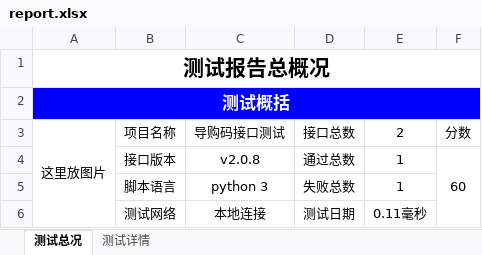
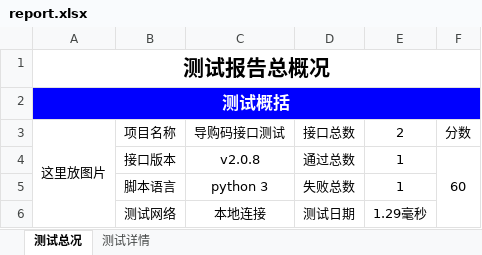
Before and after one commit to Louis-me/auto_http_api, an Excel workbook: report.xlsx, sheet 测试总况, drawn as a sheet; values as stored, in another font and other column widths than the file's, no borders; charts and pictures not drawn; the diff names each change by its address in the sheet, - before the commit and + after, or states it on an @@ line.

```diff
--- a/report.xlsx (sheet 测试总况)
+++ b/report.xlsx (sheet 测试总况)
-E6 (2): 0.11毫秒
+E6 (2): 1.29毫秒
```
Also changed, not shown: sheet 测试详情, charts or pictures, 3 other files.
